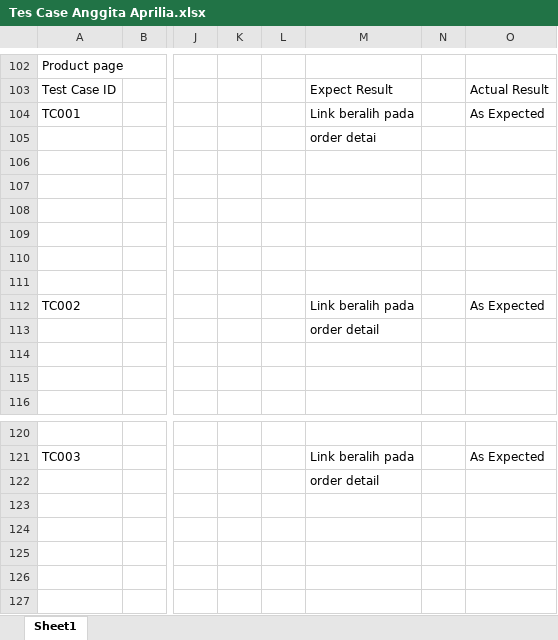
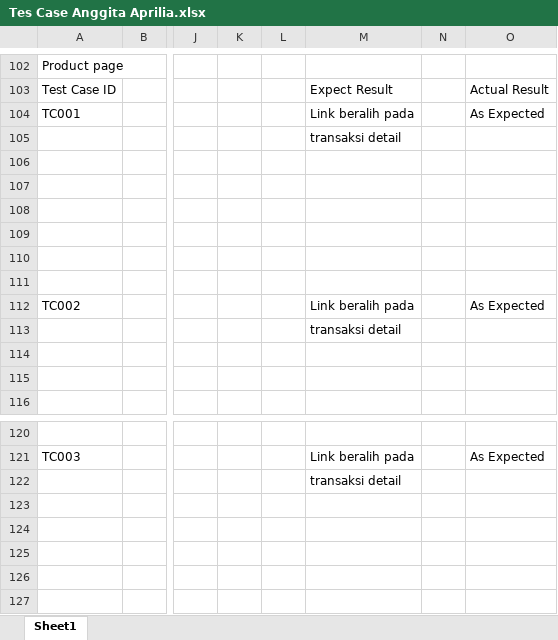
Before and after one commit to gita28/mini-project-anggita, an Excel workbook: Tes Case Anggita Aprilia.xlsx, sheet Sheet1, drawn as a sheet; only a part is shown, gaps mark what is left out; values as stored, in another font and other column widths than the file's, no borders; charts and pictures not drawn; the diff covers the shown part only; the diff names each change by its address in the sheet, - before the commit and + after, or states it on an @@ line.

```diff
--- a/Tes Case Anggita Aprilia.xlsx (sheet Sheet1)
+++ b/Tes Case Anggita Aprilia.xlsx (sheet Sheet1)
-M105: order detai
+M105: transaksi detail
-M113: order detail
+M113: transaksi detail
-M122: order detail
+M122: transaksi detail
```
Also changed, not shown: 64 added rows and 14 edited cells elsewhere in this sheet, charts or pictures, 15 other files.
